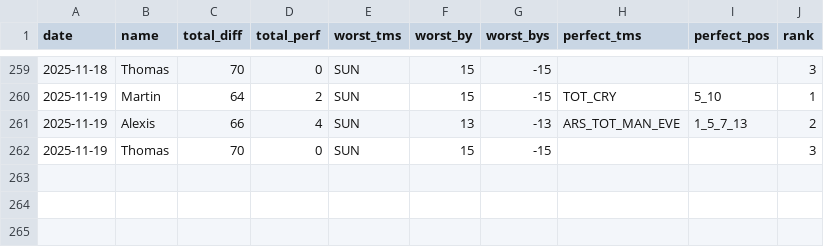
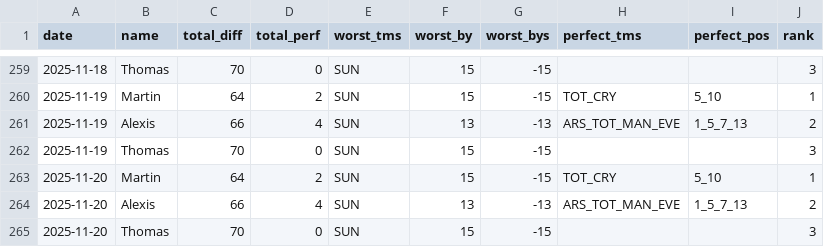
Before and after one commit to martinbog19/pl-preds, a CSV file: data/prem/metrics.csv, drawn as a sheet; only a part is shown, gaps mark what is left out; the diff names each change by its address in the sheet, - before the commit and + after, or states it on an @@ line.

```diff
--- a/data/prem/metrics.csv
+++ b/data/prem/metrics.csv
+row 263: 2025-11-20 | Martin | 64 | 2 | SUN | 15 | -15 | TOT_CRY | 5_10 | 1
+row 264: 2025-11-20 | Alexis | 66 | 4 | SUN | 13 | -13 | ARS_TOT_MAN_EVE | 1_5_7_13 | 2
+row 265: 2025-11-20 | Thomas | 70 | 0 | SUN | 15 | -15 |  |  | 3
```
Also changed, not shown: data/prem/standings.csv.
